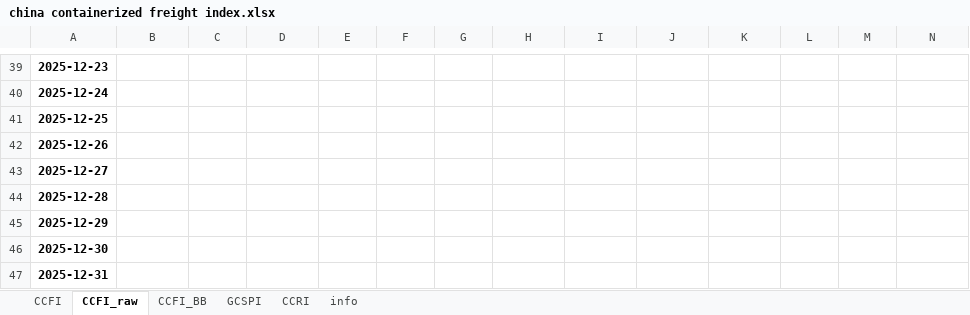
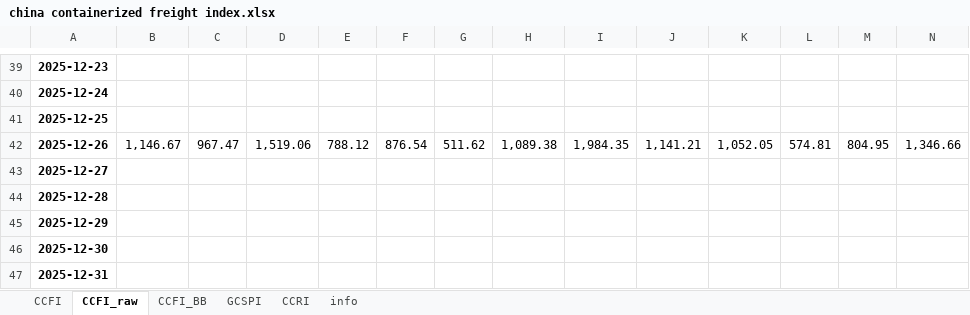
Before and after one commit to Tommylee1013/AlternativeData, an Excel workbook: data/freight/china containerized freight index.xlsx, sheet CCFI_raw, drawn as a sheet; only a part is shown, gaps mark what is left out; values as stored, in another font and other column widths than the file's, no borders; removed rows and columns are numbered as before the commit, all else as after; rows hold the shown columns only; the diff names each change by its address in the sheet, - before the commit and + after, or states it on an @@ line.

Commit message:
Data Update (2025/12/26)

```diff
--- a/data/freight/china containerized freight index.xlsx (sheet CCFI_raw)
+++ b/data/freight/china containerized freight index.xlsx (sheet CCFI_raw)
-row 42: 2025-12-26
+row 42: 2025-12-26 | 1,146.67 | 967.47 | 1,519.06 | 788.12 | 876.54 | 511.62 | 1,089.38 | 1,984.35 | 1,141.21 | 1,052.05 | 574.81 | 804.95 | 1,346.66
```
Also changed, not shown: sheet CCFI, data/commodity/AAA Gasoline.xlsx, data/commodity/Lithium.xlsx, 3 other files.
